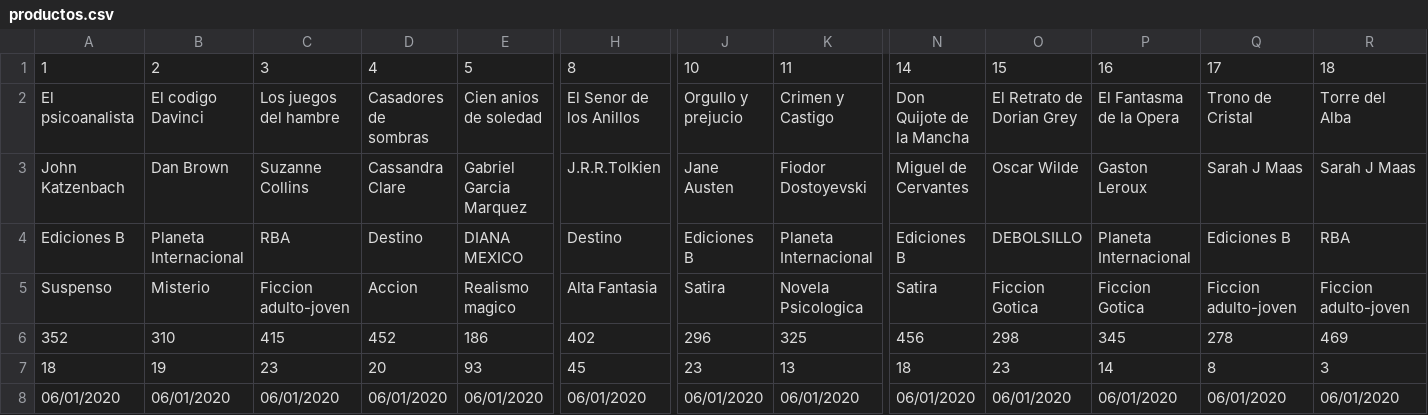
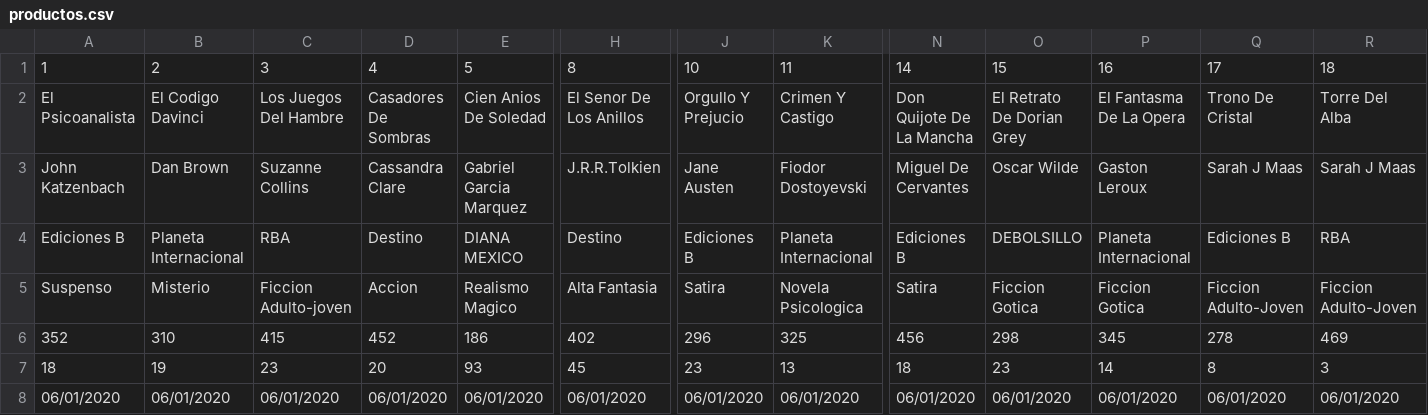
Before and after one commit to LauraVFrausto/LIBRARY, a CSV file: archivos/productos.csv, drawn as a sheet; only a part is shown, gaps mark what is left out; the diff covers the shown part only; the diff names each change by its address in the sheet, - before the commit and + after, or states it on an @@ line.

```diff
--- a/archivos/productos.csv
+++ b/archivos/productos.csv
-A2: El psicoanalista
+A2: El Psicoanalista
-B2: El codigo Davinci
+B2: El Codigo Davinci
-C2: Los juegos del hambre
+C2: Los Juegos Del Hambre
-D2: Casadores de sombras
+D2: Casadores De Sombras
-E2: Cien anios de soledad
+E2: Cien Anios De Soledad
-H2: El Senor de los Anillos
+H2: El Senor De Los Anillos
-J2: Orgullo y prejucio
+J2: Orgullo Y Prejucio
-K2: Crimen y Castigo
+K2: Crimen Y Castigo
-N2: Don Quijote de la Mancha
+N2: Don Quijote De La Mancha
-O2: El Retrato de Dorian Grey
+O2: El Retrato De Dorian Grey
-P2: El Fantasma de la Opera
+P2: El Fantasma De La Opera
-Q2: Trono de Cristal
+Q2: Trono De Cristal
-R2: Torre del Alba
+R2: Torre Del Alba
-N3: Miguel de Cervantes
+N3: Miguel De Cervantes
-C5: Ficcion adulto-joven
+C5: Ficcion Adulto-joven
-E5: Realismo magico
+E5: Realismo Magico
-Q5: Ficcion adulto-joven
+Q5: Ficcion Adulto-Joven
-R5: Ficcion adulto-joven
+R5: Ficcion Adulto-Joven
```
Also changed, not shown: 1 edited cell elsewhere in this file, 1 other file.
